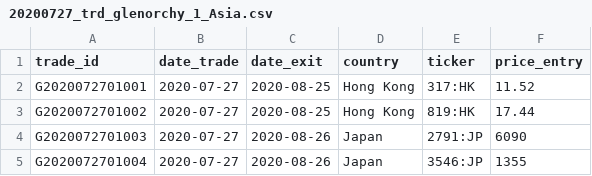
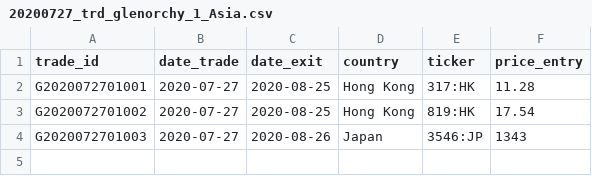
Before and after one commit to Ventura-Strats/Glenorchy, a CSV file: Trades_New/20200727_trd_glenorchy_1_Asia.csv, drawn as a sheet.

Commit message:
Adding Trades Glenorchy Asia 2020-07-27

```diff
--- a/Trades_New/20200727_trd_glenorchy_1_Asia.csv
+++ b/Trades_New/20200727_trd_glenorchy_1_Asia.csv
@@ -1,5 +1,4 @@
 "trade_id","date_trade","date_exit","country","ticker","price_entry"
-"G2020072701001",2020-07-27,"2020-08-25","Hong Kong","317:HK",11.52
-"G2020072701002",2020-07-27,"2020-08-25","Hong Kong","819:HK",17.44
-"G2020072701003",2020-07-27,"2020-08-26","Japan","2791:JP",6090
-"G2020072701004",2020-07-27,"2020-08-26","Japan","3546:JP",1355
+"G2020072701001",2020-07-27,"2020-08-25","Hong Kong","317:HK",11.28
+"G2020072701002",2020-07-27,"2020-08-25","Hong Kong","819:HK",17.54
+"G2020072701003",2020-07-27,"2020-08-26","Japan","3546:JP",1343
```
